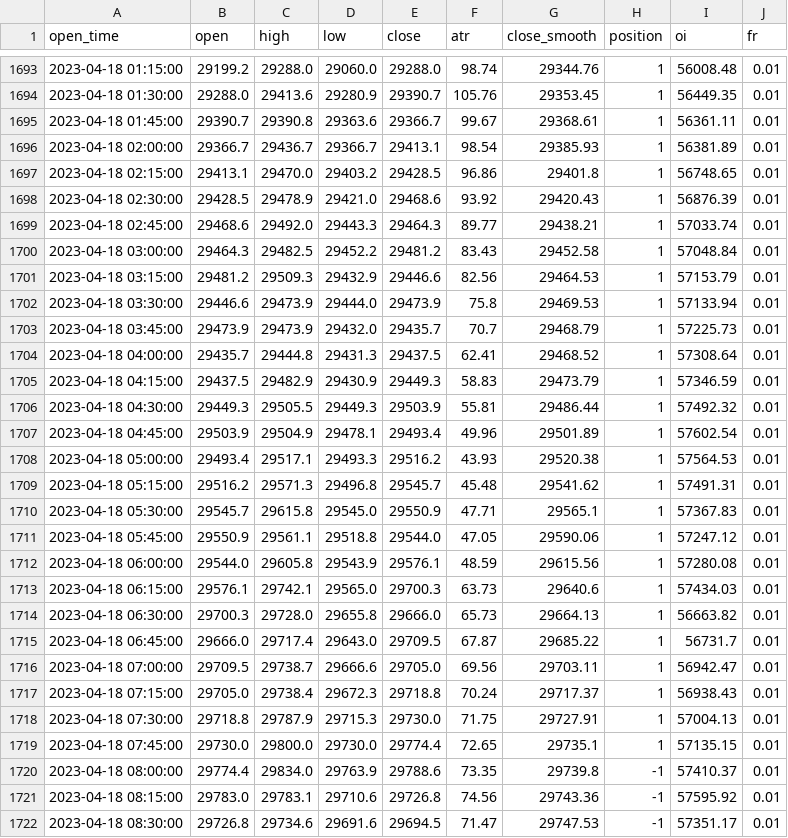
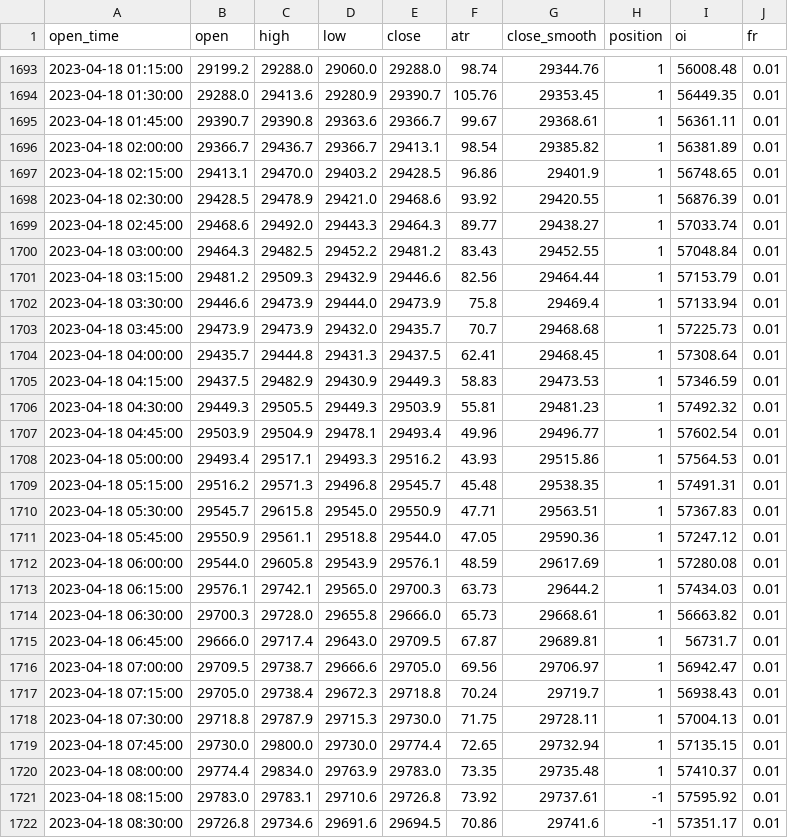
Before and after one commit to jaymgonzalez/btc-csv, a CSV file: 15m_bybit.csv, drawn as a sheet; only a part is shown, gaps mark what is left out; the diff covers the shown part only.

```diff
--- a/15m_bybit.csv
+++ b/15m_bybit.csv
@@ -1695,28 +1695,28 @@ open_time,open,high,low,close,atr,close_smooth,position,oi,fr
 2023-04-18 01:45:00,29390.7,29390.8,29363.6,29366.7,99.67,29368.61,1,56361.11,0.01
-2023-04-18 02:00:00,29366.7,29436.7,29366.7,29413.1,98.54,29385.93,1,56381.89,0.01
-2023-04-18 02:15:00,29413.1,29470.0,29403.2,29428.5,96.86,29401.8,1,56748.65,0.01
-2023-04-18 02:30:00,29428.5,29478.9,29421.0,29468.6,93.92,29420.43,1,56876.39,0.01
-2023-04-18 02:45:00,29468.6,29492.0,29443.3,29464.3,89.77,29438.21,1,57033.74,0.01
-2023-04-18 03:00:00,29464.3,29482.5,29452.2,29481.2,83.43,29452.58,1,57048.84,0.01
-2023-04-18 03:15:00,29481.2,29509.3,29432.9,29446.6,82.56,29464.53,1,57153.79,0.01
-2023-04-18 03:30:00,29446.6,29473.9,29444.0,29473.9,75.8,29469.53,1,57133.94,0.01
-2023-04-18 03:45:00,29473.9,29473.9,29432.0,29435.7,70.7,29468.79,1,57225.73,0.01
-2023-04-18 04:00:00,29435.7,29444.8,29431.3,29437.5,62.41,29468.52,1,57308.64,0.01
-2023-04-18 04:15:00,29437.5,29482.9,29430.9,29449.3,58.83,29473.79,1,57346.59,0.01
-2023-04-18 04:30:00,29449.3,29505.5,29449.3,29503.9,55.81,29486.44,1,57492.32,0.01
-2023-04-18 04:45:00,29503.9,29504.9,29478.1,29493.4,49.96,29501.89,1,57602.54,0.01
-2023-04-18 05:00:00,29493.4,29517.1,29493.3,29516.2,43.93,29520.38,1,57564.53,0.01
-2023-04-18 05:15:00,29516.2,29571.3,29496.8,29545.7,45.48,29541.62,1,57491.31,0.01
-2023-04-18 05:30:00,29545.7,29615.8,29545.0,29550.9,47.71,29565.1,1,57367.83,0.01
-2023-04-18 05:45:00,29550.9,29561.1,29518.8,29544.0,47.05,29590.06,1,57247.12,0.01
-2023-04-18 06:00:00,29544.0,29605.8,29543.9,29576.1,48.59,29615.56,1,57280.08,0.01
-2023-04-18 06:15:00,29576.1,29742.1,29565.0,29700.3,63.73,29640.6,1,57434.03,0.01
-2023-04-18 06:30:00,29700.3,29728.0,29655.8,29666.0,65.73,29664.13,1,56663.82,0.01
-2023-04-18 06:45:00,29666.0,29717.4,29643.0,29709.5,67.87,29685.22,1,56731.7,0.01
-2023-04-18 07:00:00,29709.5,29738.7,29666.6,29705.0,69.56,29703.11,1,56942.47,0.01
-2023-04-18 07:15:00,29705.0,29738.4,29672.3,29718.8,70.24,29717.37,1,56938.43,0.01
-2023-04-18 07:30:00,29718.8,29787.9,29715.3,29730.0,71.75,29727.91,1,57004.13,0.01
-2023-04-18 07:45:00,29730.0,29800.0,29730.0,29774.4,72.65,29735.1,1,57135.15,0.01
-2023-04-18 08:00:00,29774.4,29834.0,29763.9,29788.6,73.35,29739.8,-1,57410.37,0.01
-2023-04-18 08:15:00,29783.0,29783.1,29710.6,29726.8,74.56,29743.36,-1,57595.92,0.01
-2023-04-18 08:30:00,29726.8,29734.6,29691.6,29694.5,71.47,29747.53,-1,57351.17,0.01
+2023-04-18 02:00:00,29366.7,29436.7,29366.7,29413.1,98.54,29385.82,1,56381.89,0.01
+2023-04-18 02:15:00,29413.1,29470.0,29403.2,29428.5,96.86,29401.9,1,56748.65,0.01
+2023-04-18 02:30:00,29428.5,29478.9,29421.0,29468.6,93.92,29420.55,1,56876.39,0.01
+2023-04-18 02:45:00,29468.6,29492.0,29443.3,29464.3,89.77,29438.27,1,57033.74,0.01
+2023-04-18 03:00:00,29464.3,29482.5,29452.2,29481.2,83.43,29452.55,1,57048.84,0.01
+2023-04-18 03:15:00,29481.2,29509.3,29432.9,29446.6,82.56,29464.44,1,57153.79,0.01
+2023-04-18 03:30:00,29446.6,29473.9,29444.0,29473.9,75.8,29469.4,1,57133.94,0.01
+2023-04-18 03:45:00,29473.9,29473.9,29432.0,29435.7,70.7,29468.68,1,57225.73,0.01
+2023-04-18 04:00:00,29435.7,29444.8,29431.3,29437.5,62.41,29468.45,1,57308.64,0.01
+2023-04-18 04:15:00,29437.5,29482.9,29430.9,29449.3,58.83,29473.53,1,57346.59,0.01
+2023-04-18 04:30:00,29449.3,29505.5,29449.3,29503.9,55.81,29481.23,1,57492.32,0.01
+2023-04-18 04:45:00,29503.9,29504.9,29478.1,29493.4,49.96,29496.77,1,57602.54,0.01
+2023-04-18 05:00:00,29493.4,29517.1,29493.3,29516.2,43.93,29515.86,1,57564.53,0.01
+2023-04-18 05:15:00,29516.2,29571.3,29496.8,29545.7,45.48,29538.35,1,57491.31,0.01
+2023-04-18 05:30:00,29545.7,29615.8,29545.0,29550.9,47.71,29563.51,1,57367.83,0.01
+2023-04-18 05:45:00,29550.9,29561.1,29518.8,29544.0,47.05,29590.36,1,57247.12,0.01
+2023-04-18 06:00:00,29544.0,29605.8,29543.9,29576.1,48.59,29617.69,1,57280.08,0.01
+2023-04-18 06:15:00,29576.1,29742.1,29565.0,29700.3,63.73,29644.2,1,57434.03,0.01
+2023-04-18 06:30:00,29700.3,29728.0,29655.8,29666.0,65.73,29668.61,1,56663.82,0.01
+2023-04-18 06:45:00,29666.0,29717.4,29643.0,29709.5,67.87,29689.81,1,56731.7,0.01
+2023-04-18 07:00:00,29709.5,29738.7,29666.6,29705.0,69.56,29706.97,1,56942.47,0.01
+2023-04-18 07:15:00,29705.0,29738.4,29672.3,29718.8,70.24,29719.7,1,56938.43,0.01
+2023-04-18 07:30:00,29718.8,29787.9,29715.3,29730.0,71.75,29728.11,1,57004.13,0.01
+2023-04-18 07:45:00,29730.0,29800.0,29730.0,29774.4,72.65,29732.94,1,57135.15,0.01
+2023-04-18 08:00:00,29774.4,29834.0,29763.9,29783.0,73.35,29735.48,1,57410.37,0.01
+2023-04-18 08:15:00,29783.0,29783.1,29710.6,29726.8,73.92,29737.61,-1,57595.92,0.01
+2023-04-18 08:30:00,29726.8,29734.6,29691.6,29694.5,70.86,29741.6,-1,57351.17,0.01
```
Also changed, not shown: 1 added row and 20 edited cells elsewhere in this file.
